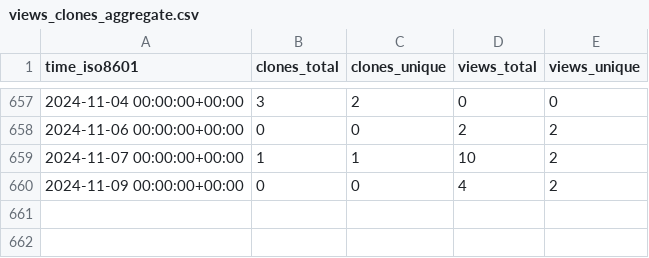
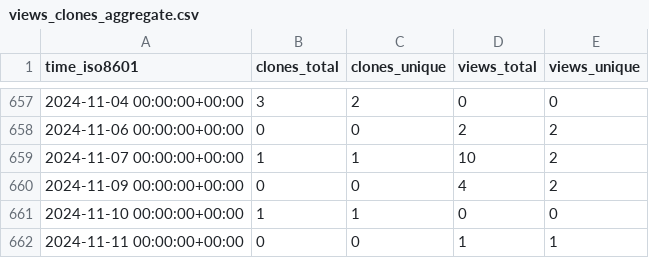
Before and after one commit to jongpie/SOQL-QueryUtils, a CSV file: jongpie/NebulaQueryAndSearch/ghrs-data/views_clones_aggregate.csv, drawn as a sheet; only a part is shown, gaps mark what is left out; the diff names each change by its address in the sheet, - before the commit and + after, or states it on an @@ line.

```diff
--- a/jongpie/NebulaQueryAndSearch/ghrs-data/views_clones_aggregate.csv
+++ b/jongpie/NebulaQueryAndSearch/ghrs-data/views_clones_aggregate.csv
+row 661: 2024-11-10 00:00:00+00:00 | 1 | 1 | 0 | 0
+row 662: 2024-11-11 00:00:00+00:00 | 0 | 0 | 1 | 1
```
Also changed, not shown: 1 other file.
